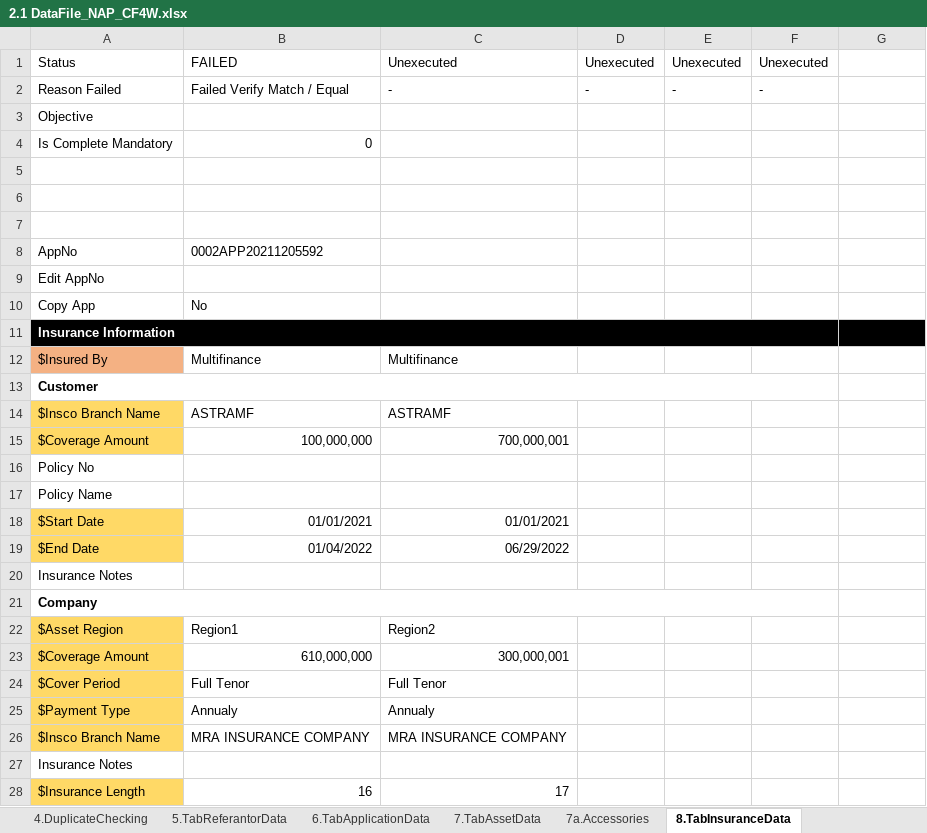
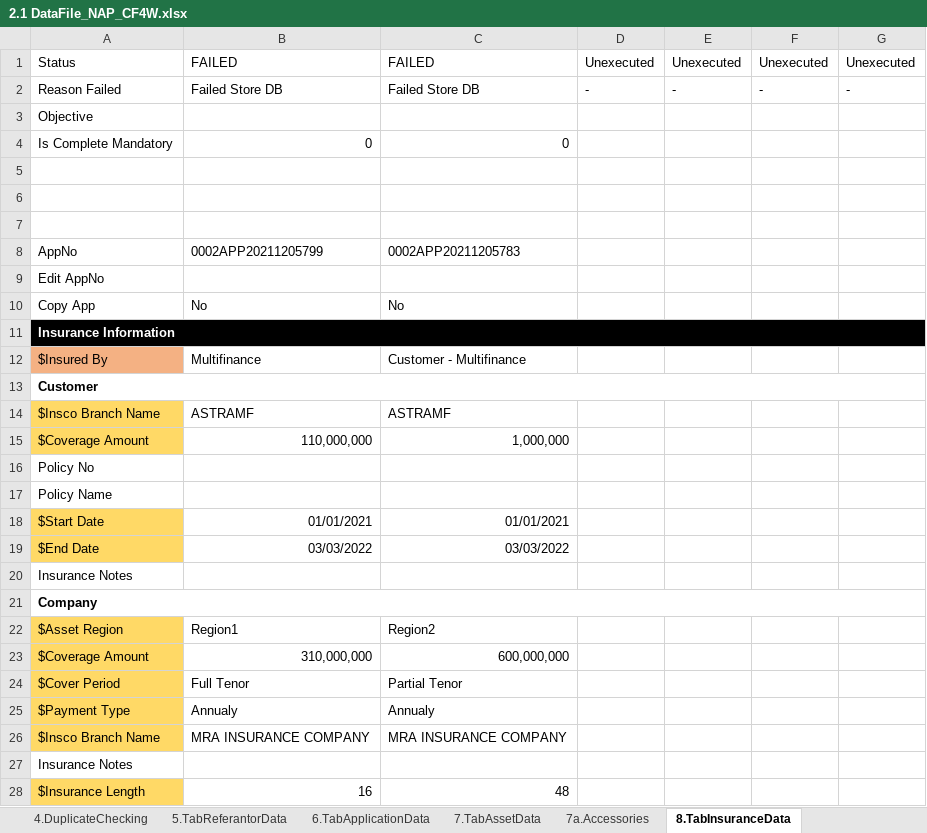
Before and after one commit to qcadins/DemoWorkflow, an Excel workbook: Excel/2.1 DataFile_NAP_CF4W.xlsx, sheet 8.TabInsuranceData, drawn as a sheet; only a part is shown; values as stored, in another font and other column widths than the file's, no borders; conditional formats not drawn; the diff covers the shown part only; the diff names each change by its address in the sheet, - before the commit and + after, or states it on an @@ line.

```diff
--- a/Excel/2.1 DataFile_NAP_CF4W.xlsx (sheet 8.TabInsuranceData)
+++ b/Excel/2.1 DataFile_NAP_CF4W.xlsx (sheet 8.TabInsuranceData)
-C1: Unexecuted
+C1: FAILED
-G1: (empty)
+G1: Unexecuted
-B2: Failed Verify Match / Equal
+B2: Failed Store DB
-C2: -
+C2: Failed Store DB
-G2: (empty)
+G2: -
-C4: (empty)
+C4: 0
-B8: 0002APP20211205592
+B8: 0002APP20211205799
-C8: (empty)
+C8: 0002APP20211205783
-C10: (empty)
+C10: No
-A11:F11 merged
+A11:G11 merged
-C12: Multifinance
+C12: Customer - Multifinance
-A13:F13 merged
+A13:G13 merged
-B15: 100,000,000
+B15: 110,000,000
-C15: 700,000,001
+C15: 1,000,000
-B19: 01/04/2022
+B19: 03/03/2022
-C19: 06/29/2022
+C19: 03/03/2022
-A21:F21 merged
+A21:G21 merged
-B23: 610,000,000
+B23: 310,000,000
-C23: 300,000,001
+C23: 600,000,000
-C24: Full Tenor
+C24: Partial Tenor
-C28: 17
+C28: 48
```
Also changed, not shown: 77 edited cells, cell formats and merged cells elsewhere in this sheet, sheet 1.TabCustomerMainData, sheet 10.TabFinancialData, sheet 3a.TabGuarantorDataPersonal, sheet 2.TabFamilyData, sheet 7.TabAssetData, sheet 3b.TabGuarantorDataCompany, 12 more sheets, formulas that keep their value, Excel/2.2 DataFile_NAP_CF4W_Company.xlsx.
